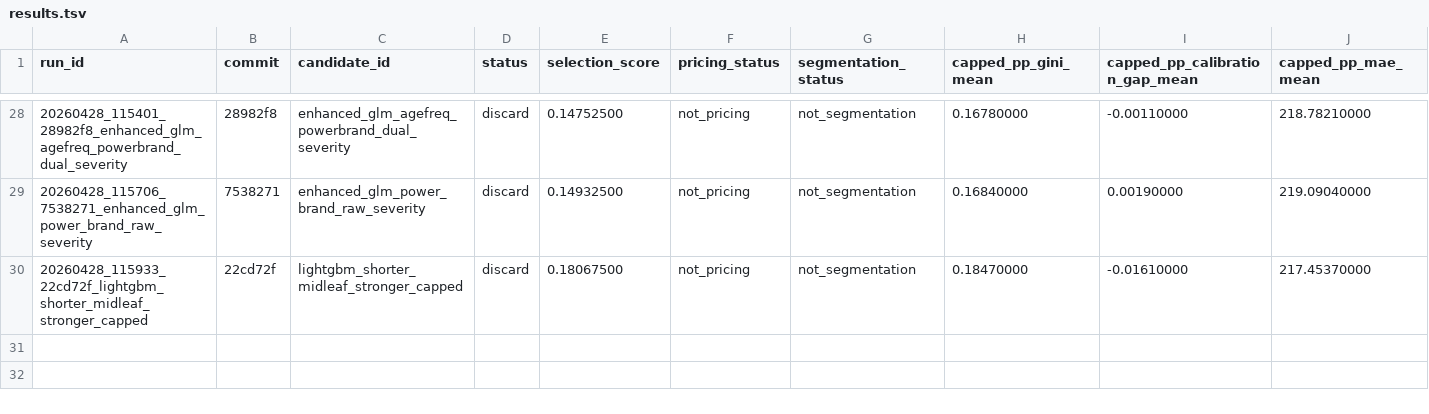
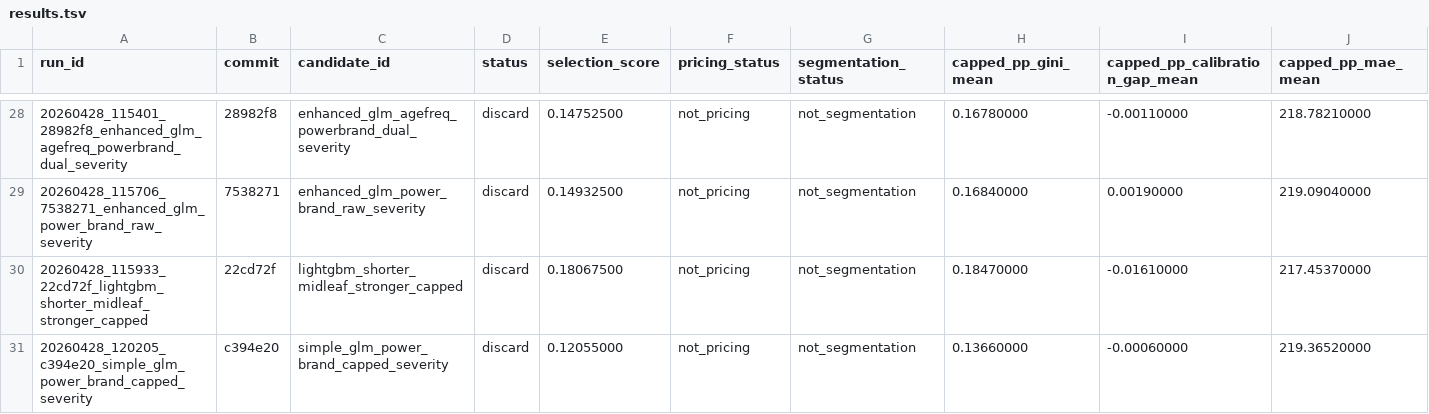
Before and after one commit to chriscarlton5/freMTPL_GLM, a TSV file: autoresearch/evidence/results.tsv, drawn as a sheet; only a part is shown, gaps mark what is left out; rows hold the shown columns only; the diff names each change by its address in the sheet, - before the commit and + after, or states it on an @@ line.

Commit message:
Log simple power brand capped GLM experiment

```diff
--- a/autoresearch/evidence/results.tsv
+++ b/autoresearch/evidence/results.tsv
+row 31: 20260428_120205_c394e20_simple_glm_power_brand_capped_severity | c394e20 | simple_glm_power_brand_capped_severity | discard | 0.12055000 | not_pricing | not_segmentation | 0.13660000 | -0.00060000 | 219.36520000
```
Also changed, not shown: 6 other files.
